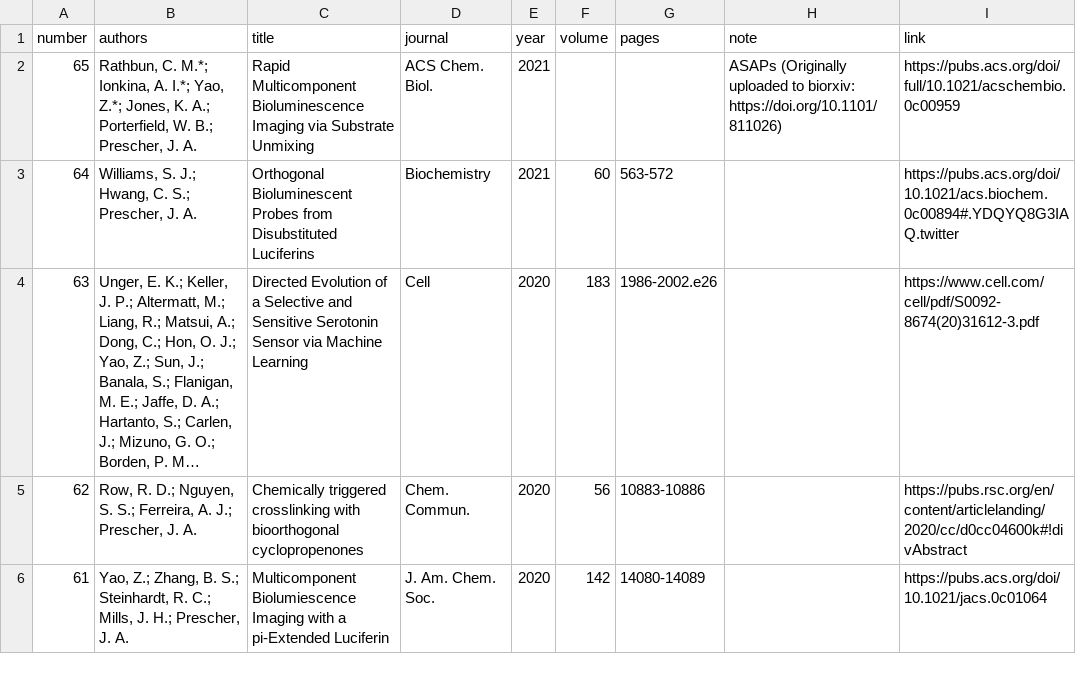
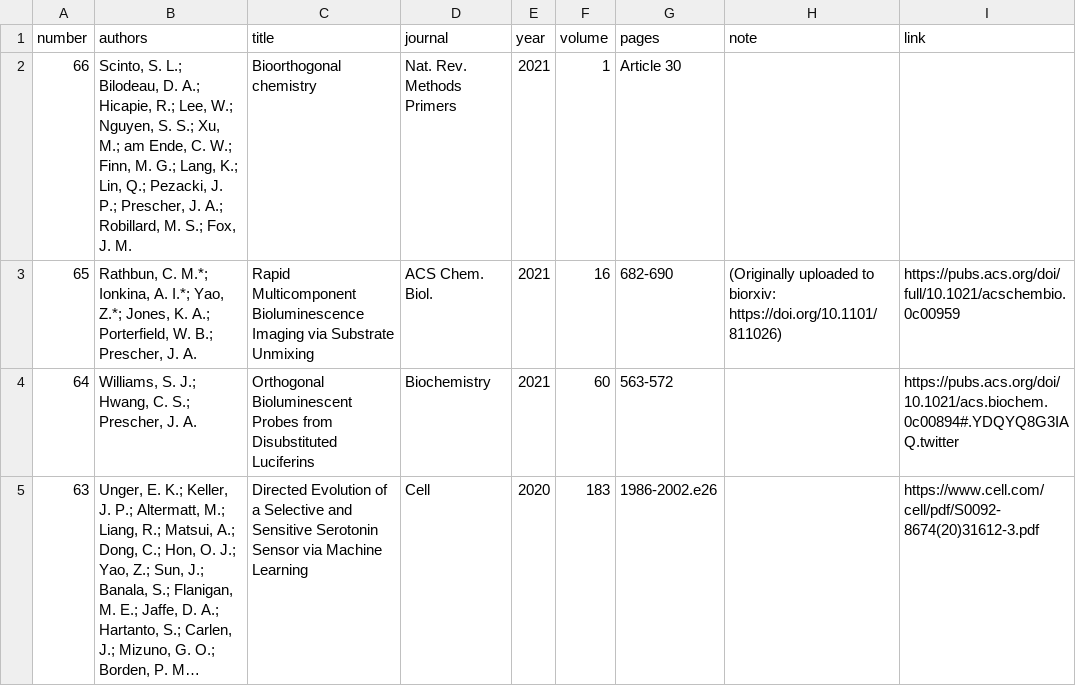
Before and after one commit to c-bun/Prescher-Lab-Site, a CSV file: _data/publications.csv, drawn as a sheet; only a part is shown; the shorter side is filled out with more unchanged rows; long unchanged cells end in ….

Commit message:
PrescherLabSite_April2021_Update3

```diff
--- a/_data/publications.csv
+++ b/_data/publications.csv
@@ -1,3 +1,4 @@
 number,authors,title,journal,year,volume,pages,note,link
-65,"Rathbun, C. M.*; Ionkina, A. I.*; Yao, Z.*; Jones, K. A.; Porterfield, W. B.; Prescher, J. A.",Rapid Multicomponent Bioluminescence Imaging via Substrate Unmixing,ACS Chem. Biol.,2021,,,ASAPs (Originally uploaded to biorxiv: https://doi.org/10.1101/811026),https://pubs.acs.org/doi/full/10.1021/acschembio.0c00959
+66,"Scinto, S. L.; Bilodeau, D. A.; Hicapie, R.; Lee, W.; Nguyen, S. S.; Xu, M.; am Ende, C. W.; Finn, M. G.; Lang, K.; Lin, Q.; Pezacki, J. P.; Prescher, J. A.; Robillard, M. S.; Fox, J. M.",Bioorthogonal chemistry,Nat. Rev. Methods Primers,2021,1,Article 30,,
+65,"Rathbun, C. M.*; Ionkina, A. I.*; Yao, Z.*; Jones, K. A.; Porterfield, W. B.; Prescher, J. A.",Rapid Multicomponent Bioluminescence Imaging via Substrate Unmixing,ACS Chem. Biol.,2021,16,682-690,(Originally uploaded to biorxiv: https://doi.org/10.1101/811026),https://pubs.acs.org/doi/full/10.1021/acschembio.0c00959
 64,"Williams, S. J.; Hwang, C. S.; Prescher, J. A.",Orthogonal Bioluminescent Probes from Disubstituted Luciferins,Biochemistry,2021,60,563-572,,https://pubs.acs.org/doi/10.1021/acs.biochem.0c00894#.YDQYQ8G3IAQ.twitter
```
Also changed, not shown: _data/group.csv, 1 other file.
